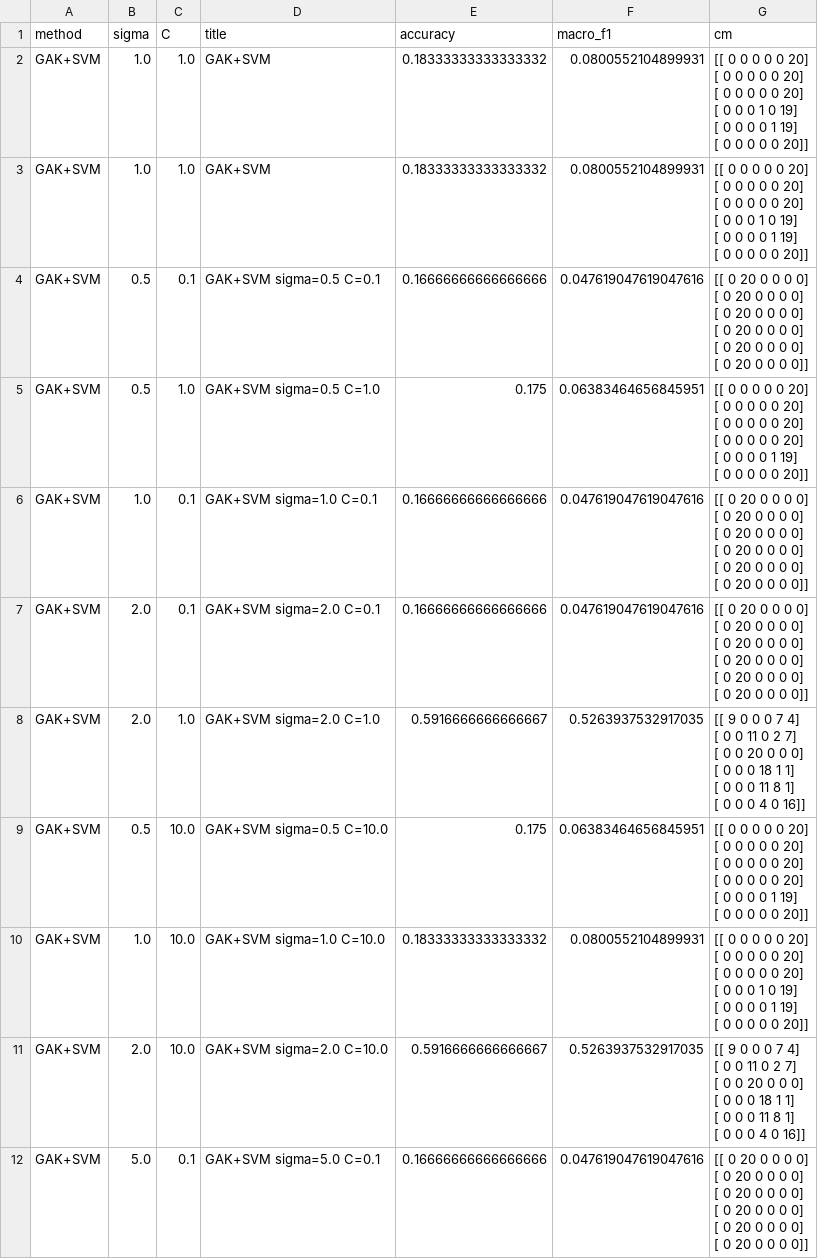
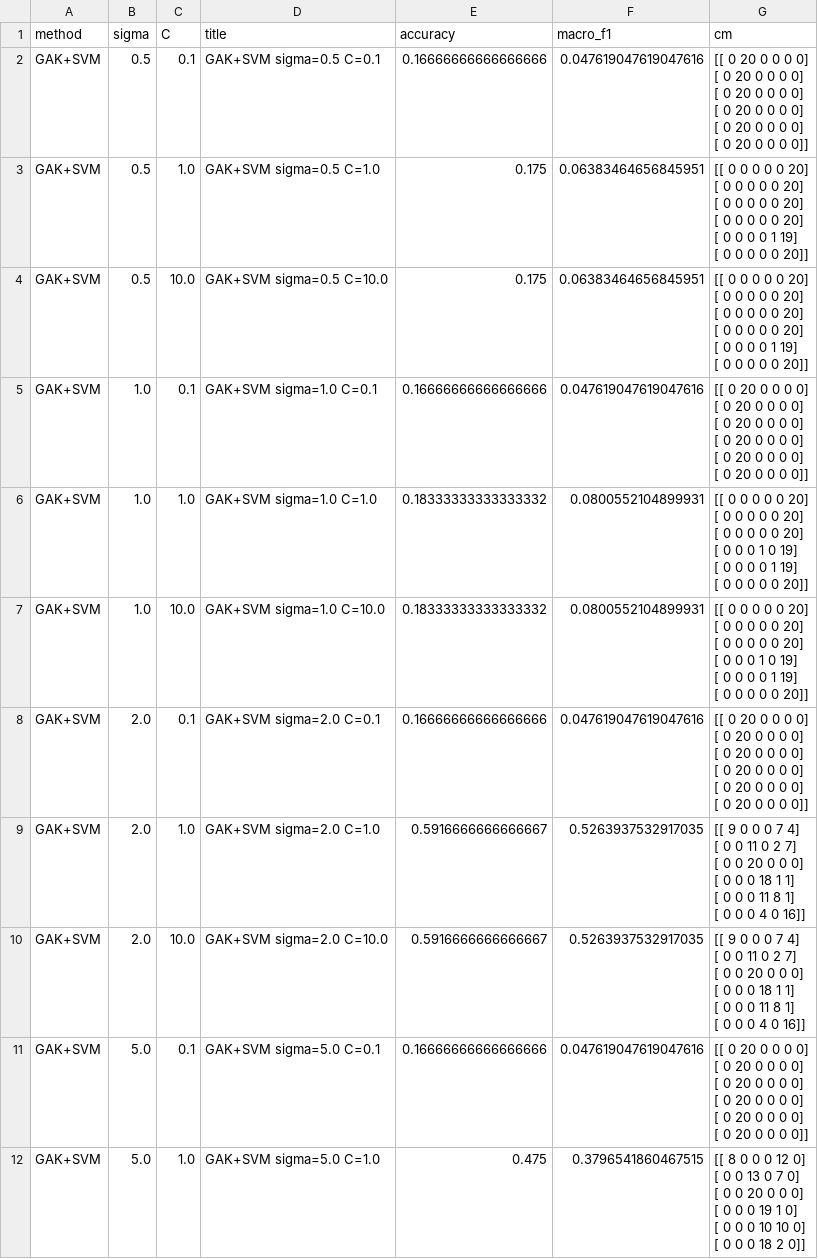
Before and after one commit to DinaraYanar/AIN313_Assignment4_HumanAction, a CSV file: outputs/results/results_gak_svm_ablation.csv, drawn as a sheet; only a part is shown; the shorter side is filled out with more unchanged rows.

```diff
--- a/outputs/results/results_gak_svm_ablation.csv
+++ b/outputs/results/results_gak_svm_ablation.csv
@@ -1,14 +1,2 @@
 method,sigma,C,title,accuracy,macro_f1,cm
-GAK+SVM,1.0,1.0,GAK+SVM,0.18333333333333332,0.0800552104899931,"[[ 0  0  0  0  0 20]
- [ 0  0  0  0  0 20]
- [ 0  0  0  0  0 20]
- [ 0  0  0  1  0 19]
- [ 0  0  0  0  1 19]
- [ 0  0  0  0  0 20]]"
-GAK+SVM,1.0,1.0,GAK+SVM,0.18333333333333332,0.0800552104899931,"[[ 0  0  0  0  0 20]
- [ 0  0  0  0  0 20]
- [ 0  0  0  0  0 20]
- [ 0  0  0  1  0 19]
- [ 0  0  0  0  1 19]
- [ 0  0  0  0  0 20]]"
 GAK+SVM,0.5,0.1,GAK+SVM sigma=0.5 C=0.1,0.16666666666666666,0.047619047619047616,"[[ 0 20  0  0  0  0]
@@ -25,2 +13,8 @@ GAK+SVM,0.5,1.0,GAK+SVM sigma=0.5 C=1.0,0.175,0.06383464656845951,"[[ 0  0  0  0
  [ 0  0  0  0  0 20]]"
+GAK+SVM,0.5,10.0,GAK+SVM sigma=0.5 C=10.0,0.175,0.06383464656845951,"[[ 0  0  0  0  0 20]
+ [ 0  0  0  0  0 20]
+ [ 0  0  0  0  0 20]
+ [ 0  0  0  0  0 20]
+ [ 0  0  0  0  1 19]
+ [ 0  0  0  0  0 20]]"
 GAK+SVM,1.0,0.1,GAK+SVM sigma=1.0 C=0.1,0.16666666666666666,0.047619047619047616,"[[ 0 20  0  0  0  0]
@@ -31,2 +25,14 @@ GAK+SVM,1.0,0.1,GAK+SVM sigma=1.0 C=0.1,0.16666666666666666,0.047619047619047616
  [ 0 20  0  0  0  0]]"
+GAK+SVM,1.0,1.0,GAK+SVM sigma=1.0 C=1.0,0.18333333333333332,0.0800552104899931,"[[ 0  0  0  0  0 20]
+ [ 0  0  0  0  0 20]
+ [ 0  0  0  0  0 20]
+ [ 0  0  0  1  0 19]
+ [ 0  0  0  0  1 19]
+ [ 0  0  0  0  0 20]]"
+GAK+SVM,1.0,10.0,GAK+SVM sigma=1.0 C=10.0,0.18333333333333332,0.0800552104899931,"[[ 0  0  0  0  0 20]
+ [ 0  0  0  0  0 20]
+ [ 0  0  0  0  0 20]
+ [ 0  0  0  1  0 19]
+ [ 0  0  0  0  1 19]
+ [ 0  0  0  0  0 20]]"
 GAK+SVM,2.0,0.1,GAK+SVM sigma=2.0 C=0.1,0.16666666666666666,0.047619047619047616,"[[ 0 20  0  0  0  0]
@@ -43,14 +49,2 @@ GAK+SVM,2.0,1.0,GAK+SVM sigma=2.0 C=1.0,0.5916666666666667,0.5263937532917035,"[
  [ 0  0  0  4  0 16]]"
-GAK+SVM,0.5,10.0,GAK+SVM sigma=0.5 C=10.0,0.175,0.06383464656845951,"[[ 0  0  0  0  0 20]
- [ 0  0  0  0  0 20]
- [ 0  0  0  0  0 20]
- [ 0  0  0  0  0 20]
- [ 0  0  0  0  1 19]
- [ 0  0  0  0  0 20]]"
-GAK+SVM,1.0,10.0,GAK+SVM sigma=1.0 C=10.0,0.18333333333333332,0.0800552104899931,"[[ 0  0  0  0  0 20]
- [ 0  0  0  0  0 20]
- [ 0  0  0  0  0 20]
- [ 0  0  0  1  0 19]
- [ 0  0  0  0  1 19]
- [ 0  0  0  0  0 20]]"
 GAK+SVM,2.0,10.0,GAK+SVM sigma=2.0 C=10.0,0.5916666666666667,0.5263937532917035,"[[ 9  0  0  0  7  4]
```
Also changed, not shown: 41 other files.
